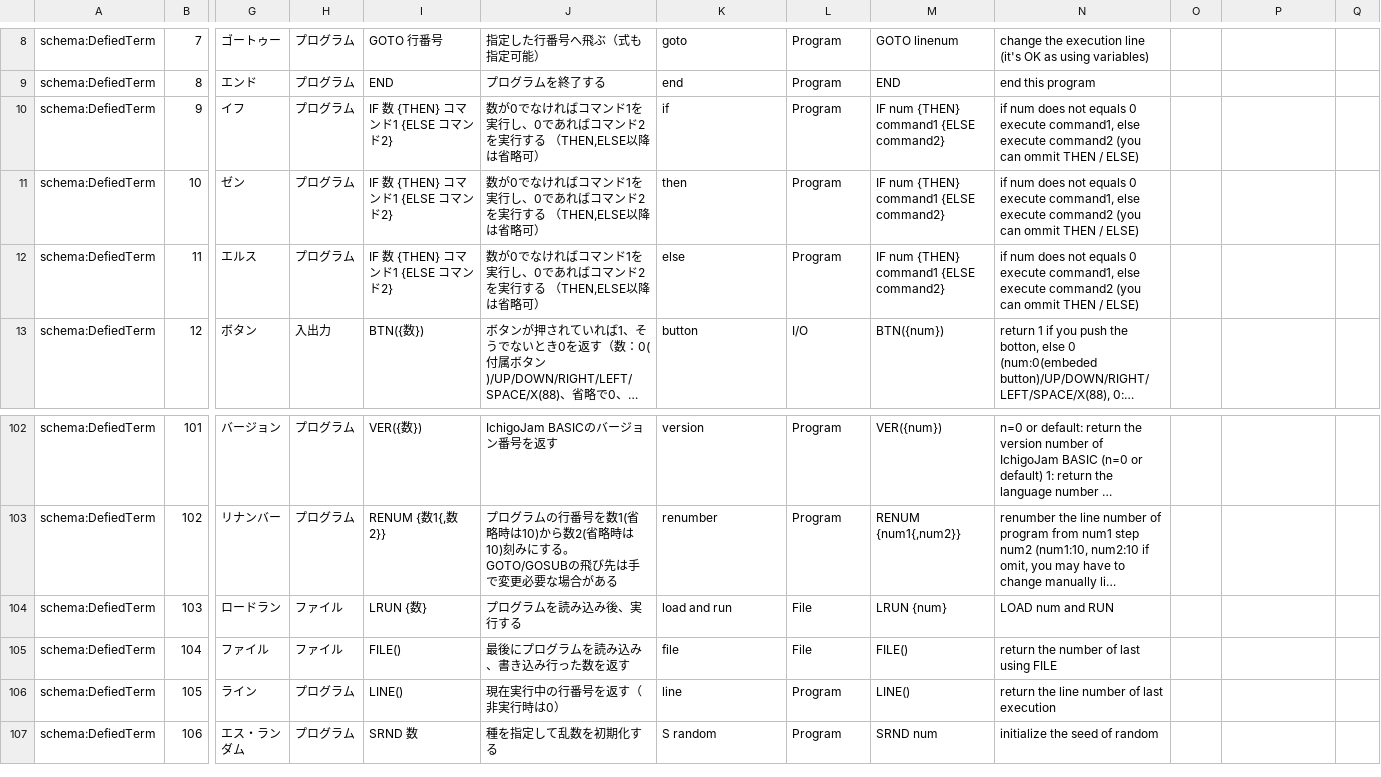
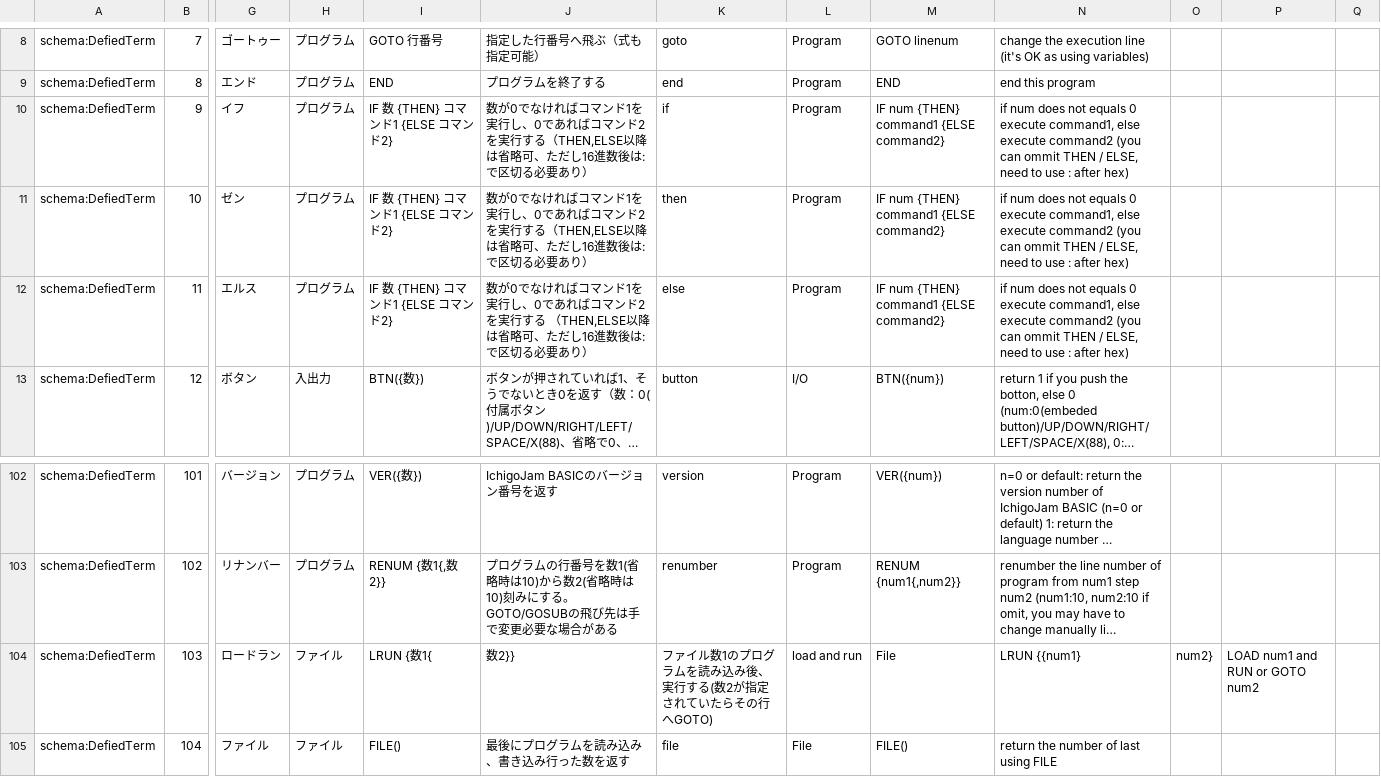
Before and after one commit to IchigoJam/doc, a CSV file: IchigoJam-BASIC-command-list.csv, drawn as a sheet; only a part is shown, gaps mark what is left out; the shorter side is filled out with more unchanged rows; long unchanged cells end in …; the diff names each change by its address in the sheet, - before the commit and + after, or states it on an @@ line.

Commit message:
fixed LRUN, IF

```diff
--- a/IchigoJam-BASIC-command-list.csv
+++ b/IchigoJam-BASIC-command-list.csv
-J10:J11: …実行する （THEN,ELSE以降は省略可）
+J10:J11: …実行する（THEN,ELSE以降は省略可、ただし16進数後は:で区切る必要あり）
-N10:N12: …THEN / ELSE)
+N10:N12: …THEN / ELSE, need to use : after hex)
-J12: …は省略可）
+J12: …は省略可、ただし16進数後は:で区切る必要あり）
-I104: LRUN {数}
+I104: LRUN {数1{
-J104: プログラムを読み込み後、実行する
+J104: 数2}}
-K104: load and run
+K104: ファイル数1のプログラムを読み込み後、実行する(数2が指定されていたらその行へGOTO)
-L104: File
+L104: load and run
-M104: LRUN {num}
+M104: File
-N104: LOAD num and RUN
+N104: LRUN {{num1}
-O104: (empty)
+O104: num2}
-P104: (empty)
+P104: LOAD num1 and RUN or GOTO num2
```
